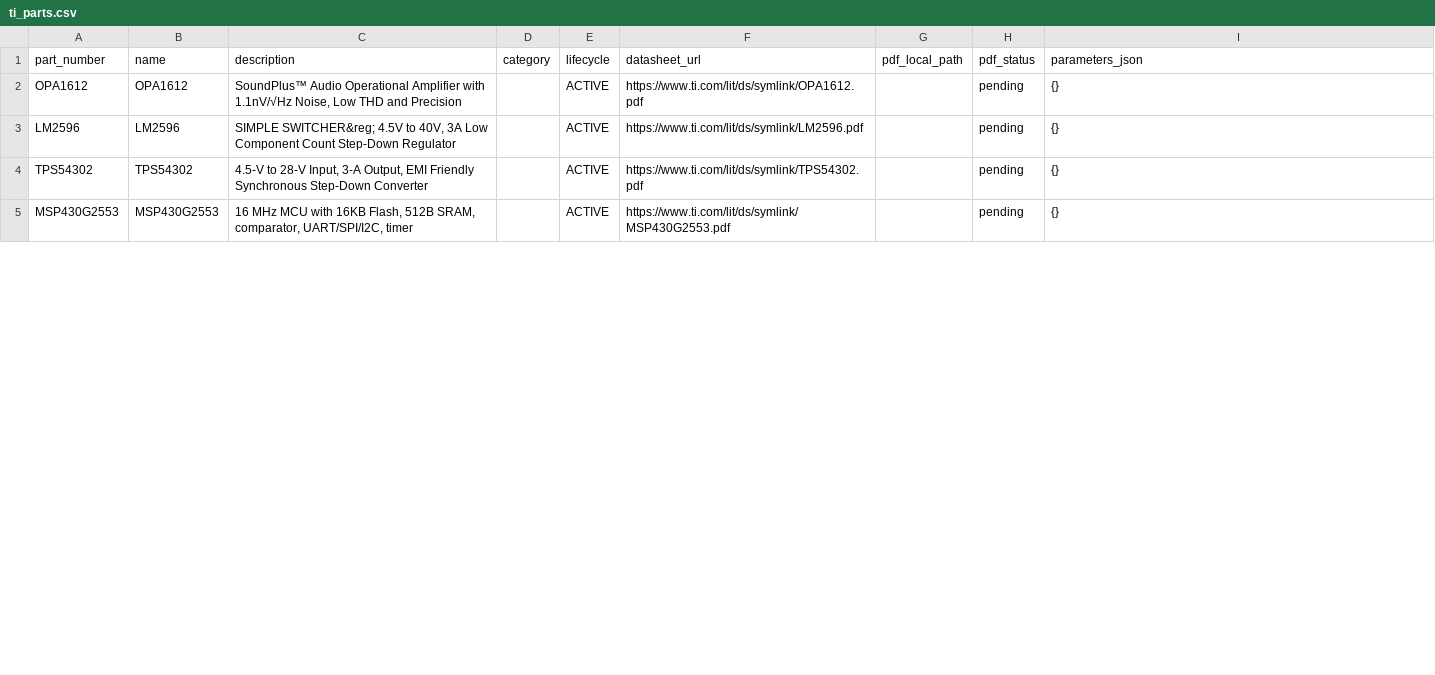
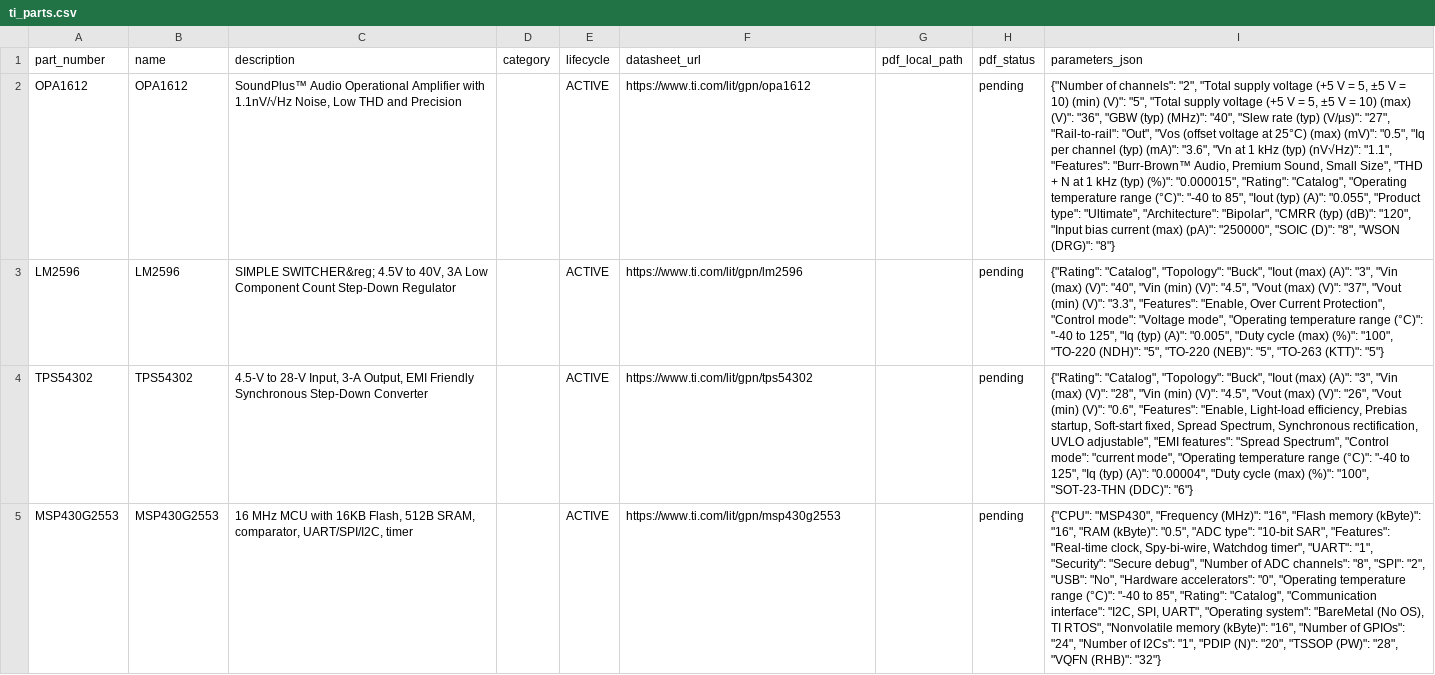
Before and after one commit to 732124645/-, a CSV file: data/ti_parts.csv, drawn as a sheet; only a part is shown; the diff covers the shown part only; the diff names each change by its address in the sheet, - before the commit and + after, or states it on an @@ line.

```diff
--- a/data/ti_parts.csv
+++ b/data/ti_parts.csv
-F2 (datasheet_url): https://www.ti.com/lit/ds/symlink/OPA1612.pdf
+F2 (datasheet_url): https://www.ti.com/lit/gpn/opa1612
-I2 (parameters_json): {}
+I2 (parameters_json): {"Number of channels": "2", "Total supply voltage (+5 V = 5, ±5 V = 10) (min) (V)": "5", "Total supply voltage (+5 V = 5, ±5 V = 10) (max) (V)": "36", "GBW (typ) (MHz)": "40", "Slew rate (typ) (V/µs)": "27", "Rail-to-rail": "Out", "Vos (offset voltage at 25°C) (max) (mV)": "0.5", "Iq per channel (typ) (mA)": "3.6", "Vn at 1 kHz (typ) (nV√Hz)": "1.1", "Features": "Burr-Brown™ Audio, Premium Sound, Small Size", "THD + N at 1 kHz (typ) (%)": "0.000015", "Rating": "Catalog", "Operating temperature range (°C)": "-40 to 85", "Iout (typ) (A)": "0.055", "Product type": "Ultimate", "Architecture": "Bipolar", "CMRR (typ) (dB)": "120", "Input bias current (max) (pA)": "250000", "SOIC (D)": "8", "WSON (DRG)": "8"}
-F3 (datasheet_url): https://www.ti.com/lit/ds/symlink/LM2596.pdf
+F3 (datasheet_url): https://www.ti.com/lit/gpn/lm2596
-I3 (parameters_json): {}
+I3 (parameters_json): {"Rating": "Catalog", "Topology": "Buck", "Iout (max) (A)": "3", "Vin (max) (V)": "40", "Vin (min) (V)": "4.5", "Vout (max) (V)": "37", "Vout (min) (V)": "3.3", "Features": "Enable, Over Current Protection", "Control mode": "Voltage mode", "Operating temperature range (°C)": "-40 to 125", "Iq (typ) (A)": "0.005", "Duty cycle (max) (%)": "100", "TO-220 (NDH)": "5", "TO-220 (NEB)": "5", "TO-263 (KTT)": "5"}
-F4 (datasheet_url): https://www.ti.com/lit/ds/symlink/TPS54302.pdf
+F4 (datasheet_url): https://www.ti.com/lit/gpn/tps54302
-I4 (parameters_json): {}
+I4 (parameters_json): {"Rating": "Catalog", "Topology": "Buck", "Iout (max) (A)": "3", "Vin (max) (V)": "28", "Vin (min) (V)": "4.5", "Vout (max) (V)": "26", "Vout (min) (V)": "0.6", "Features": "Enable, Light-load efficiency, Prebias startup, Soft-start fixed, Spread Spectrum, Synchronous rectification, UVLO adjustable", "EMI features": "Spread Spectrum", "Control mode": "current mode", "Operating temperature range (°C)": "-40 to 125", "Iq (typ) (A)": "0.00004", "Duty cycle (max) (%)": "100", "SOT-23-THN (DDC)": "6"}
-F5 (datasheet_url): https://www.ti.com/lit/ds/symlink/MSP430G2553.pdf
+F5 (datasheet_url): https://www.ti.com/lit/gpn/msp430g2553
-I5 (parameters_json): {}
+I5 (parameters_json): {"CPU": "MSP430", "Frequency (MHz)": "16", "Flash memory (kByte)": "16", "RAM (kByte)": "0.5", "ADC type": "10-bit SAR", "Features": "Real-time clock, Spy-bi-wire, Watchdog timer", "UART": "1", "Security": "Secure debug", "Number of ADC channels": "8", "SPI": "2", "USB": "No", "Hardware accelerators": "0", "Operating temperature range (°C)": "-40 to 85", "Rating": "Catalog", "Communication interface": "I2C, SPI, UART", "Operating system": "BareMetal (No OS), TI RTOS", "Nonvolatile memory (kByte)": "16", "Number of GPIOs": "24", "Number of I2Cs": "1", "PDIP (N)": "20", "TSSOP (PW)": "28", "VQFN (RHB)": "32"}
```
Also changed, not shown: 8 edited cells elsewhere in this file, 5 other files.
